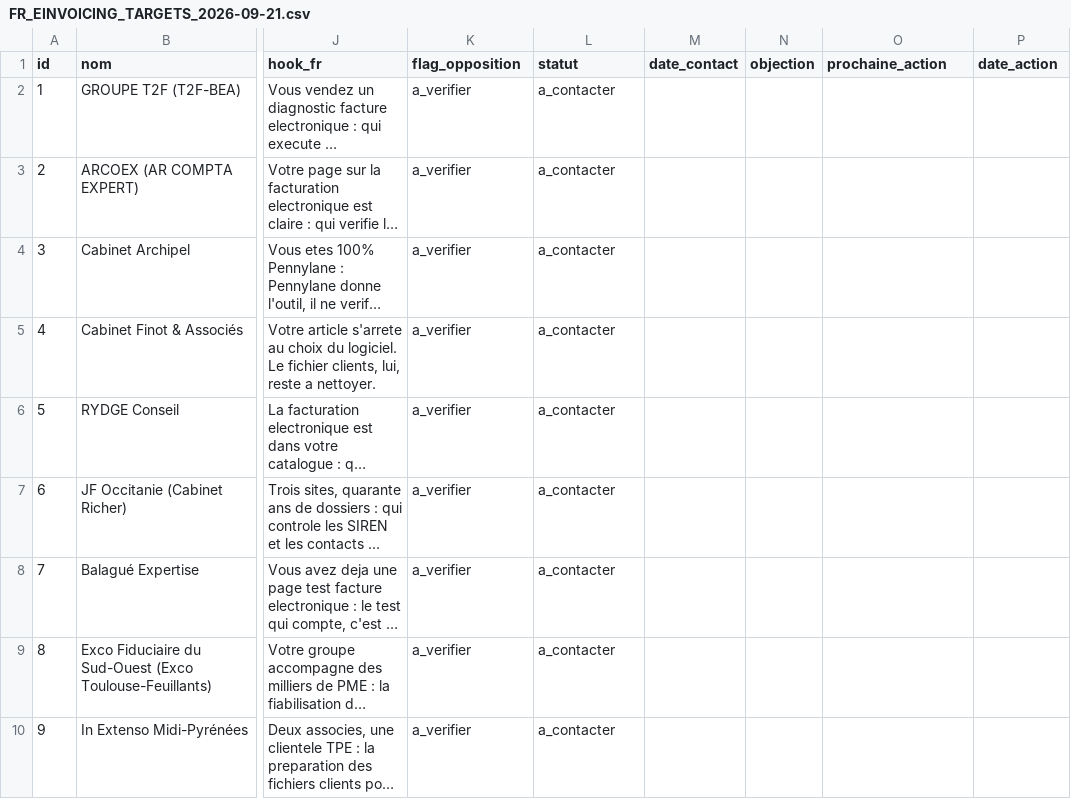
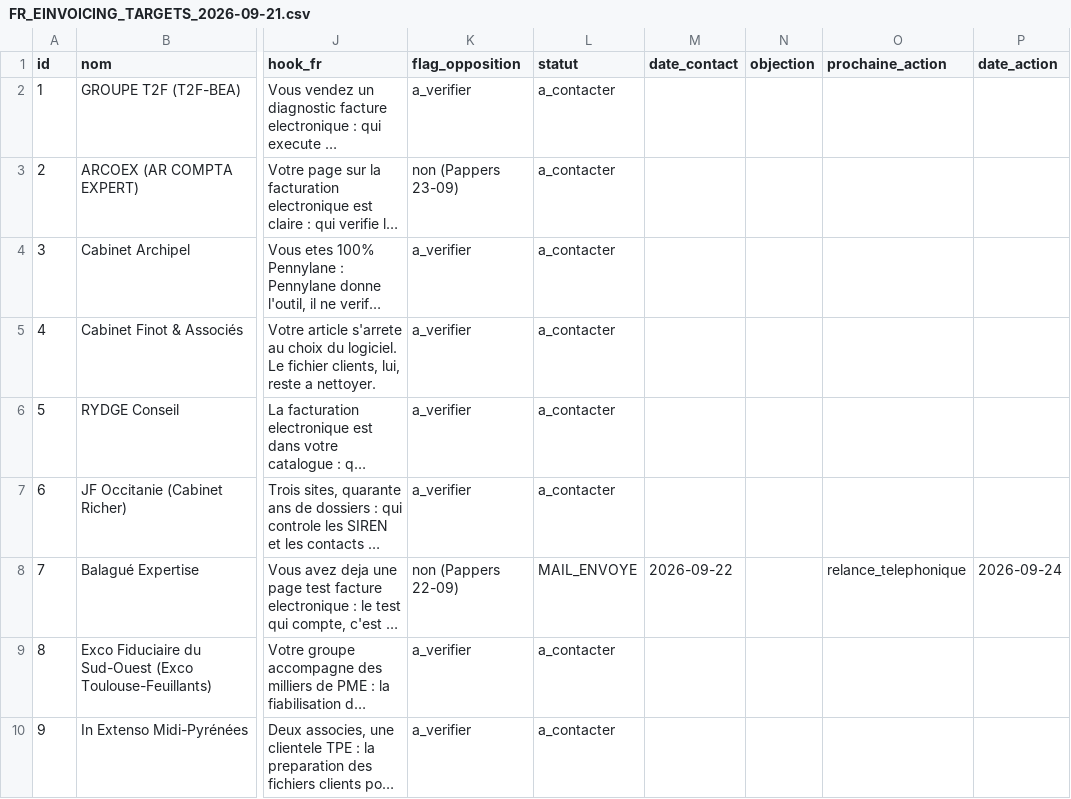
Before and after one commit to Houssam-lab/NAAS-Agentic-Core, a CSV file: docs/commercial/FR_EINVOICING_TARGETS_2026-09-21.csv, drawn as a sheet; only a part is shown, gaps mark what is left out; long unchanged cells end in …; the diff names each change by its address in the sheet, - before the commit and + after, or states it on an @@ line.

Commit message:
research: FR e-invoicing execution kit — outreach ready-to-send, SIREN verifier tool, batch-11 knowledge (Belgium/pricing/Morocco)
- outreach: Balagué first-client kit (D0-D12 protocol) + 7 ready-to-send
  mail bodies (user identity h.benmerah@univ-eltarf.dz) + 10 PDP partnership
  letters (H14) + Malt profile (pre-paid route)
- demo: 20 fictitious fiches with seeded defects + French diagnostic report
  template (before/after score 49→98)
- tools/fr_einvoicing: verify_referentiels.py — SIREN/SIRET Luhn, SIREN↔SIRET
  coherence, TVA format+key, exact/quasi duplicates, normalization; optional
  --online SIRENE public API lookup; tested offline+online on demo (2026-09-22)
- batch 11 (HARD_CURRENCY_NEW_KNOWLEDGE_BPM.md): Belgium live mandate
  (Peppol, since 2026-01-01), pricing anchors (Malt floor 125€/day → 290€
  pilot hypothesis H13), Morocco negative ruling K3 (HOLD, non-convertible
  currency)
- tracking: Balagué MAIL_ENVOYE 2026-09-22 (first external contact of the
  project); ARCOEX opposition flag cleared 2026-09-23; truth file as-of
  bumped with H13-H15 OPEN + K3 HOLD. GATE_C remains ABSENT.

Co-authored-by: arena-agent <297053741+arena-agent@users.noreply.github.com>

```diff
--- a/docs/commercial/FR_EINVOICING_TARGETS_2026-09-21.csv
+++ b/docs/commercial/FR_EINVOICING_TARGETS_2026-09-21.csv
-K3 (flag_opposition): a_verifier
+K3 (flag_opposition): non (Pappers 23-09)
-K8 (flag_opposition): a_verifier
+K8 (flag_opposition): non (Pappers 22-09)
-L8 (statut): a_contacter
+L8 (statut): MAIL_ENVOYE
-M8 (date_contact): (empty)
+M8 (date_contact): 2026-09-22
-O8 (prochaine_action): (empty)
+O8 (prochaine_action): relance_telephonique
-P8 (date_action): (empty)
+P8 (date_action): 2026-09-24
```
Also changed, not shown: 11 other files.
